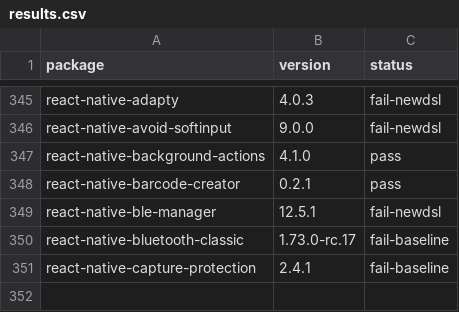
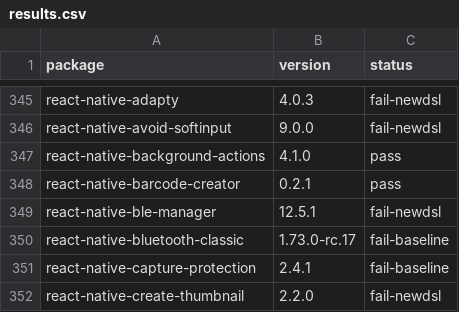
Before and after one commit to gabrieldonadel/agp-new-dsl, a CSV file: results.csv, drawn as a sheet; only a part is shown, gaps mark what is left out; the diff names each change by its address in the sheet, - before the commit and + after, or states it on an @@ line.

Commit message:
test(react-native-create-thumbnail): fail-newdsl

```diff
--- a/results.csv
+++ b/results.csv
+row 352: react-native-create-thumbnail | 2.2.0 | fail-newdsl
```
Also changed, not shown: 1 other file.
